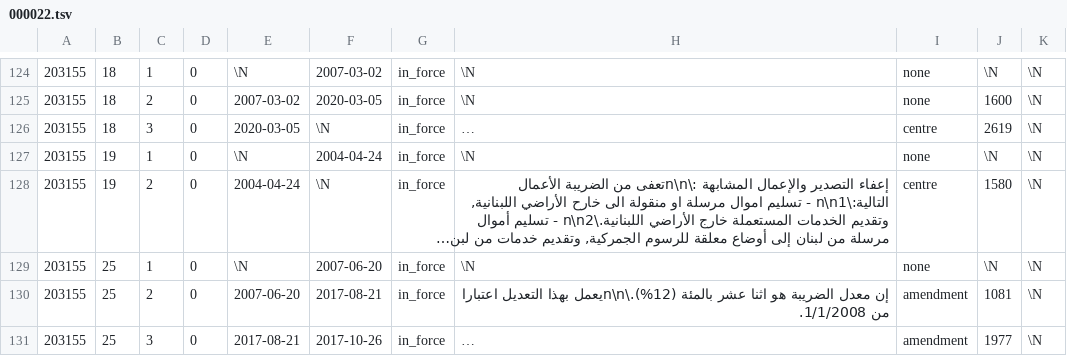
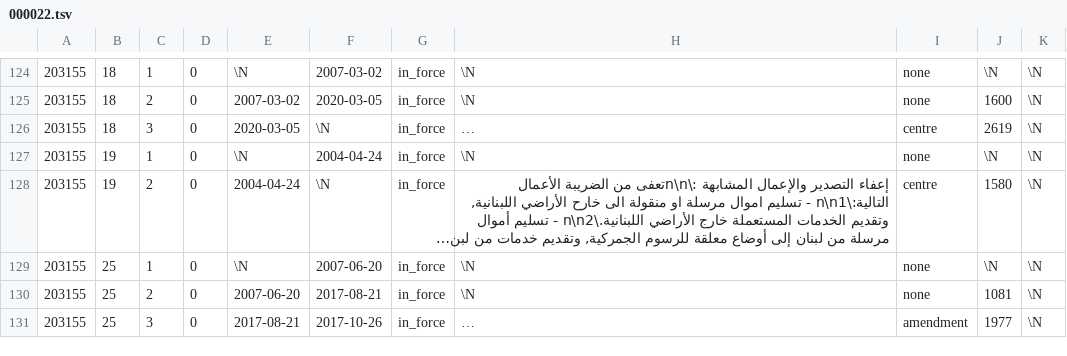
Before and after one commit to taktekhq/lebanese-legislation, a TSV file: data/tables/article_version/000022.tsv, drawn as a sheet; only a part is shown, gaps mark what is left out; long unchanged cells end in …; the diff covers the shown part only; the diff names each change by its address in the sheet, - before the commit and + after, or states it on an @@ line.

Commit message:
data: 2026-11-11,  33 files changed, 696 insertions(+), 697 deletions(-)

```diff
--- a/data/tables/article_version/000022.tsv
+++ b/data/tables/article_version/000022.tsv
-H130: إن معدل الضريبة هو اثنا عشر بالمئة (12%).\n\nيعمل بهذا التعديل اعتبارا من 1/1/2008.
+H130: \N
-I130: amendment
+I130: none
```
Also changed, not shown: 30 edited cells elsewhere in this file, data/tables/article_version/000018.tsv, data/tables/article_version/000019.tsv, 31 other files.
